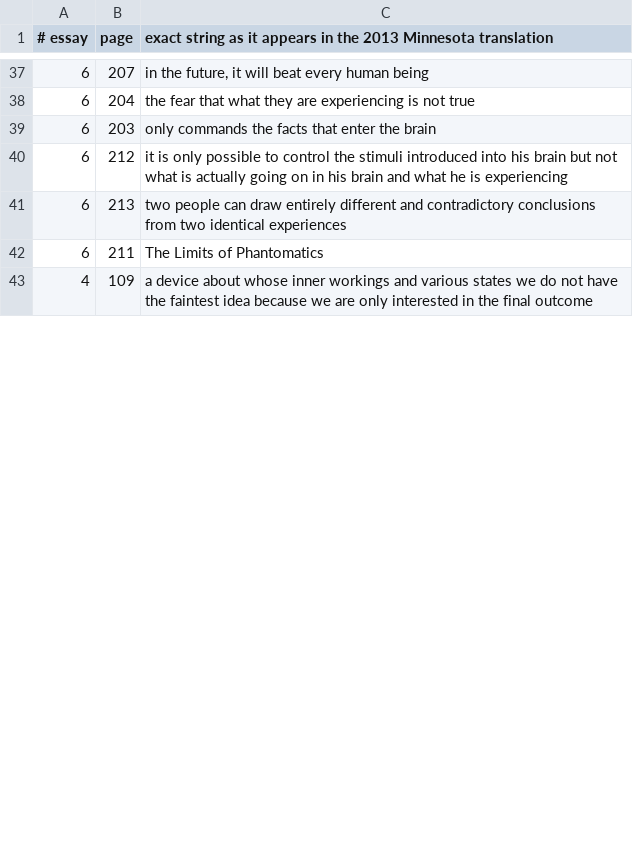
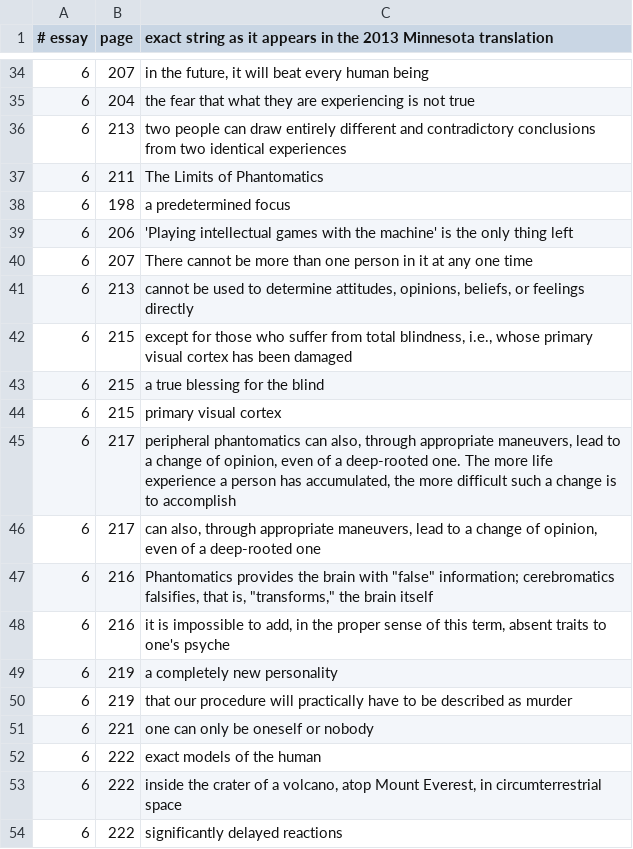
Before and after one commit to AnthonyKot/book15, a TSV file: checks/quotes.tsv, drawn as a sheet; only a part is shown, gaps mark what is left out; the shorter side is filled out with more unchanged rows; removed rows and columns are numbered as before the commit, all else as after; the diff covers the shown part only; the diff names each change by its address in the sheet, - before the commit and + after, or states it on an @@ line.

```diff
--- a/checks/quotes.tsv
+++ b/checks/quotes.tsv
-row 39: 6 | 203 | only commands the facts that enter the brain
-row 40: 6 | 212 | it is only possible to control the stimuli introduced into his brain but not what is actually going on in his brain and what he is experiencing
+row 38: 6 | 198 | a predetermined focus
+row 39: 6 | 206 | 'Playing intellectual games with the machine' is the only thing left
+row 40: 6 | 207 | There cannot be more than one person in it at any one time
+row 41: 6 | 213 | cannot be used to determine attitudes, opinions, beliefs, or feelings directly
+row 42: 6 | 215 | except for those who suffer from total blindness, i.e., whose primary visual cortex has been damaged
+row 43: 6 | 215 | a true blessing for the blind
+row 44: 6 | 215 | primary visual cortex
+row 45: 6 | 217 | peripheral phantomatics can also, through appropriate maneuvers, lead to a change of opinion, even of a deep-rooted one. The more life experience a person has accumulated, the more difficult such a change is to accomplish
+row 46: 6 | 217 | can also, through appropriate maneuvers, lead to a change of opinion, even of a deep-rooted one
+row 47: 6 | 216 | Phantomatics provides the brain with "false" information; cerebromatics falsifies, that is, "transforms," the brain itself
+row 48: 6 | 216 | it is impossible to add, in the proper sense of this term, absent traits to one's psyche
+row 49: 6 | 219 | a completely new personality
+row 50: 6 | 219 | that our procedure will practically have to be described as murder
+row 51: 6 | 221 | one can only be oneself or nobody
+row 52: 6 | 222 | exact models of the human
+row 53: 6 | 222 | inside the crater of a volcano, atop Mount Everest, in circumterrestrial space
+row 54: 6 | 222 | significantly delayed reactions
```
Also changed, not shown: 22 added rows and 6 removed rows elsewhere in this file, checks/claims-2026.tsv, 15 other files.
